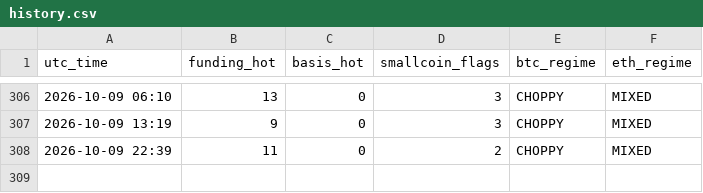
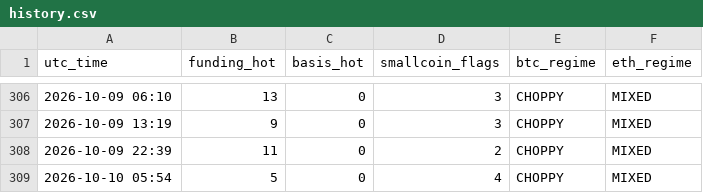
Before and after one commit to Li7wak865/pond-scanner, a CSV file: history.csv, drawn as a sheet; only a part is shown, gaps mark what is left out.

```diff
--- a/history.csv
+++ b/history.csv
@@ -308 +308,2 @@ utc_time,funding_hot,basis_hot,smallcoin_flags,btc_regime,eth_regime
 2026-10-09 22:39,11,0,2,CHOPPY,MIXED
+2026-10-10 05:54,5,0,4,CHOPPY,MIXED
```
Also changed, not shown: 2 other files.
